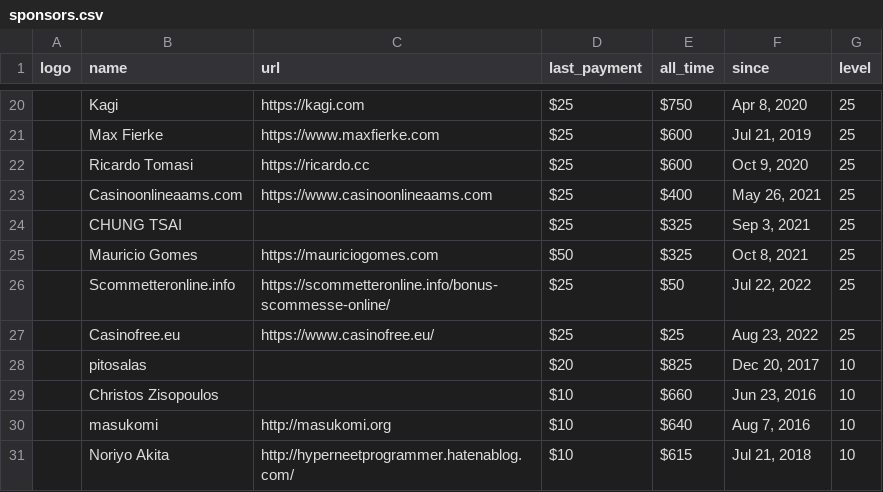
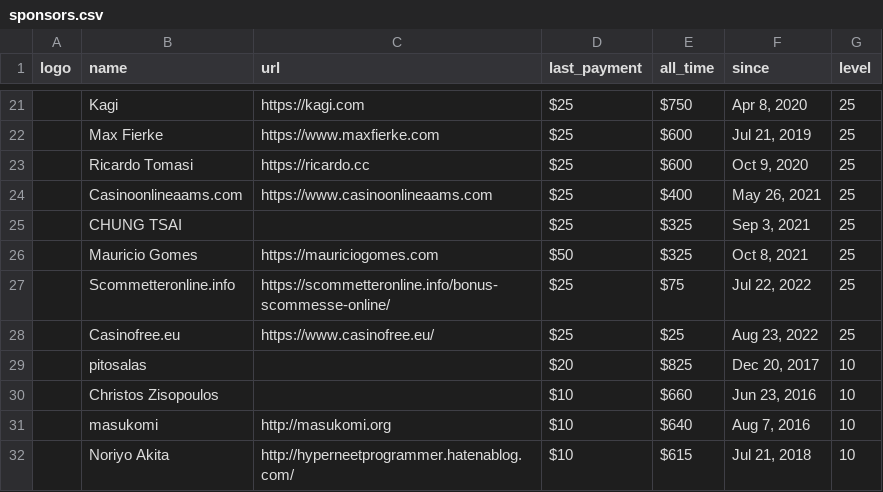
Before and after one commit to crystal-lang/crystal-website, a CSV file: _data/sponsors.csv, drawn as a sheet; only a part is shown, gaps mark what is left out; addresses are those after the commit; the diff covers the shown part only; the diff names each change by its address in the sheet, - before the commit and + after, or states it on an @@ line.

```diff
--- a/_data/sponsors.csv
+++ b/_data/sponsors.csv
-E27 (all_time): $50
+E27 (all_time): $75
```
Also changed, not shown: 4 added rows, 3 removed rows and 3 edited cells elsewhere in this file, 2 other files.
